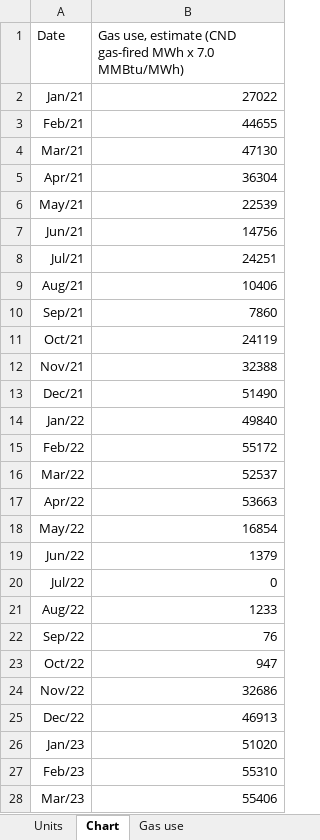
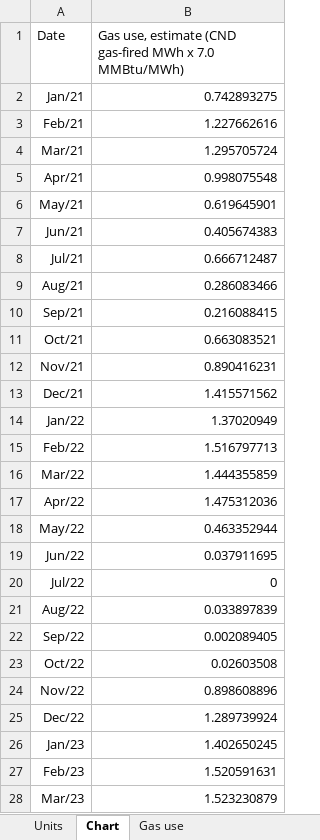
Before and after one commit to thomasdalton9/Energy-public, an Excel workbook: output/Data and Chart Outputs/panama_gas.xlsx, sheet Chart, drawn as a sheet; only a part is shown; values as stored, in another font and other column widths than the file's, no borders; charts and pictures not drawn; the diff covers the shown part only; the diff names each change by its address in the sheet, - before the commit and + after, or states it on an @@ line.

```diff
--- a/output/Data and Chart Outputs/panama_gas.xlsx (sheet Chart)
+++ b/output/Data and Chart Outputs/panama_gas.xlsx (sheet Chart)
-B2: 27022
+B2: 0.742893275
-B3: 44655
+B3: 1.227662616
-B4: 47130
+B4: 1.295705724
-B5: 36304
+B5: 0.998075548
-B6: 22539
+B6: 0.619645901
-B7: 14756
+B7: 0.405674383
-B8: 24251
+B8: 0.666712487
-B9: 10406
+B9: 0.286083466
-B10: 7860
+B10: 0.216088415
-B11: 24119
+B11: 0.663083521
-B12: 32388
+B12: 0.890416231
-B13: 51490
+B13: 1.415571562
-B14: 49840
+B14: 1.37020949
-B15: 55172
+B15: 1.516797713
-B16: 52537
+B16: 1.444355859
-B17: 53663
+B17: 1.475312036
-B18: 16854
+B18: 0.463352944
-B19: 1379
+B19: 0.037911695
-B21: 1233
+B21: 0.033897839
-B22: 76
+B22: 0.002089405
-B23: 947
+B23: 0.02603508
-B24: 32686
+B24: 0.898608896
-B25: 46913
+B25: 1.289739924
-B26: 51020
+B26: 1.402650245
-B27: 55310
+B27: 1.520591631
-B28: 55406
+B28: 1.523230879
```
Also changed, not shown: 42 edited cells elsewhere in this sheet, sheet Gas use, charts or pictures, output/Data and Chart Outputs/panama_power_generation_daily.xlsx.
